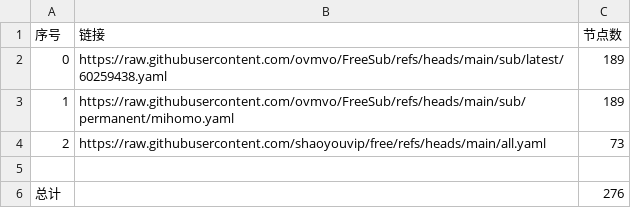
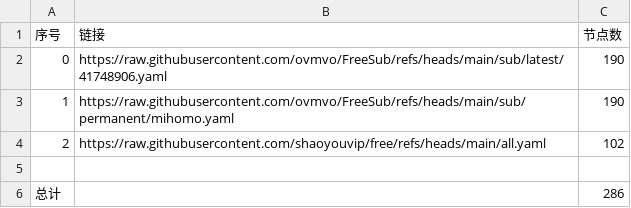
Before and after one commit to cjchxgxhc/NoMoreWalls, a CSV file: list_result.csv, drawn as a sheet.

```diff
--- a/list_result.csv
+++ b/list_result.csv
@@ -1,6 +1,6 @@
 序号,链接,节点数
-0,https://raw.githubusercontent.com/ovmvo/FreeSub/refs/heads/main/sub/latest/60259438.yaml,189
-1,https://raw.githubusercontent.com/ovmvo/FreeSub/refs/heads/main/sub/permanent/mihomo.yaml,189
-2,https://raw.githubusercontent.com/shaoyouvip/free/refs/heads/main/all.yaml,73
+0,https://raw.githubusercontent.com/ovmvo/FreeSub/refs/heads/main/sub/latest/41748906.yaml,190
+1,https://raw.githubusercontent.com/ovmvo/FreeSub/refs/heads/main/sub/permanent/mihomo.yaml,190
+2,https://raw.githubusercontent.com/shaoyouvip/free/refs/heads/main/all.yaml,102
 
-总计,,276
+总计,,286
```
Also changed, not shown: 30 other files.
